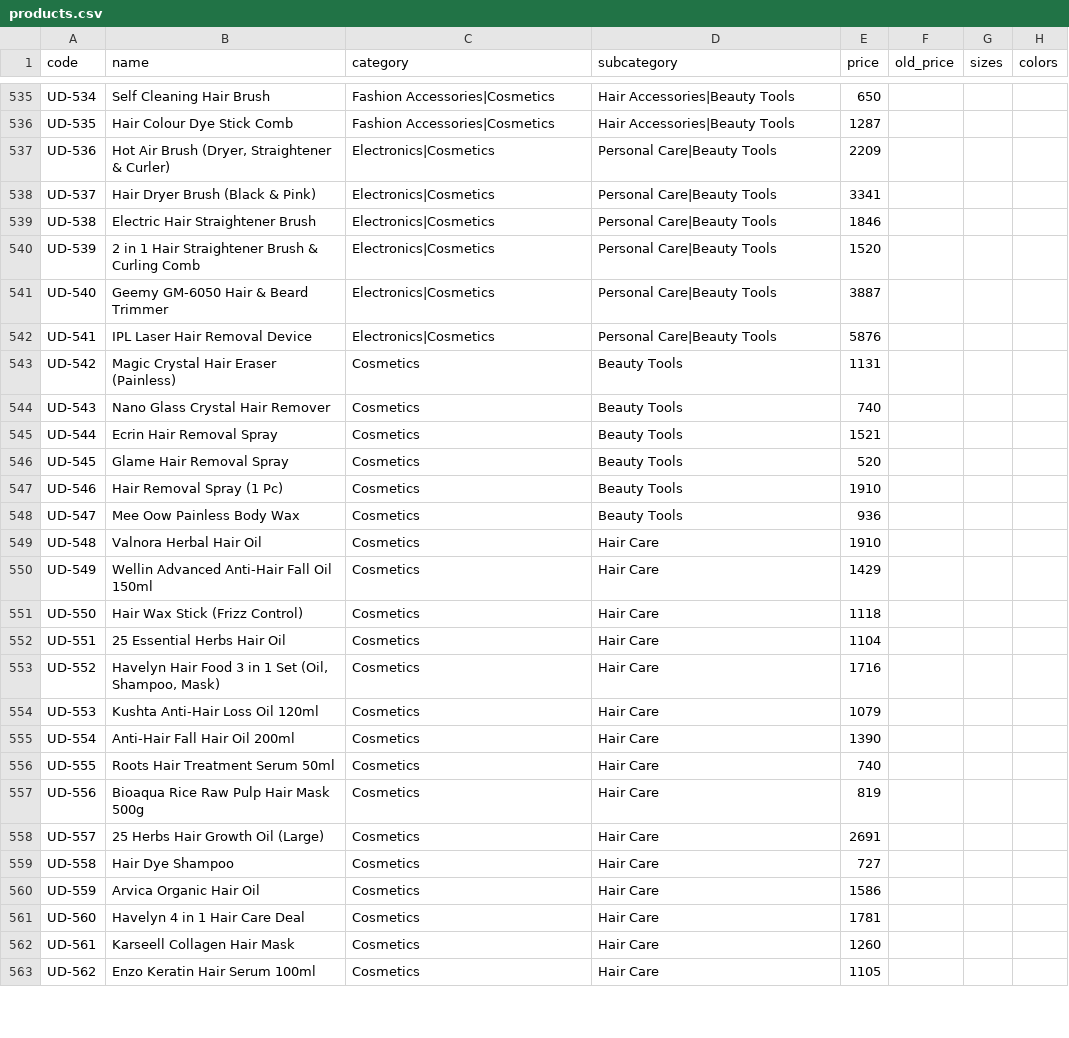
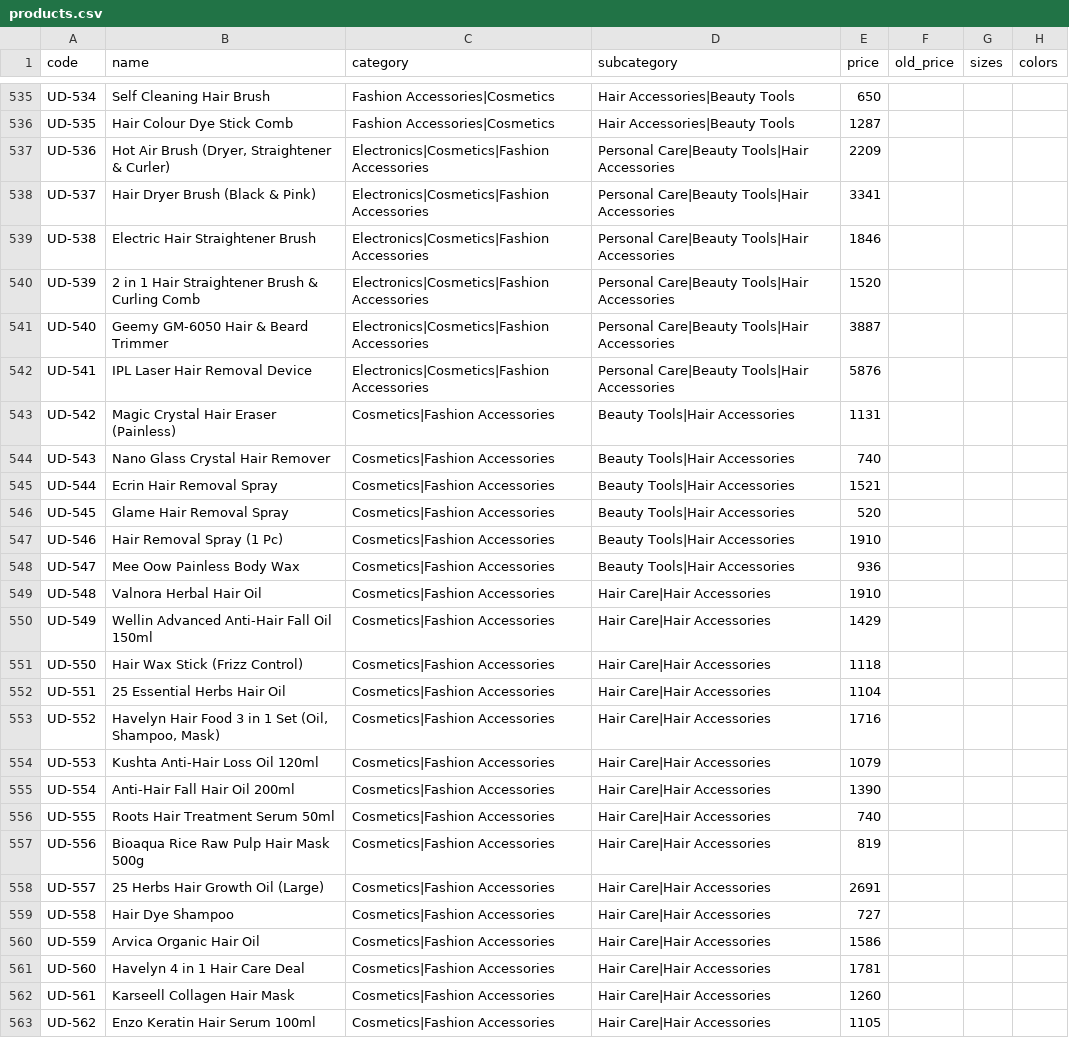
Before and after one commit to um8r/umar-deals, a CSV file: products.csv, drawn as a sheet; only a part is shown, gaps mark what is left out; the diff covers the shown part only; the diff names each change by its address in the sheet, - before the commit and + after, or states it on an @@ line.

Commit message:
Add files via upload

```diff
--- a/products.csv
+++ b/products.csv
-C537:C542 (category): Electronics|Cosmetics
+C537:C542 (category): Electronics|Cosmetics|Fashion Accessories
-D537:D542 (subcategory): Personal Care|Beauty Tools
+D537:D542 (subcategory): Personal Care|Beauty Tools|Hair Accessories
-C543:C563 (category): Cosmetics
+C543:C563 (category): Cosmetics|Fashion Accessories
-D543:D548 (subcategory): Beauty Tools
+D543:D548 (subcategory): Beauty Tools|Hair Accessories
-D549:D563 (subcategory): Hair Care
+D549:D563 (subcategory): Hair Care|Hair Accessories
```
Also changed, not shown: 42 edited cells elsewhere in this file.
